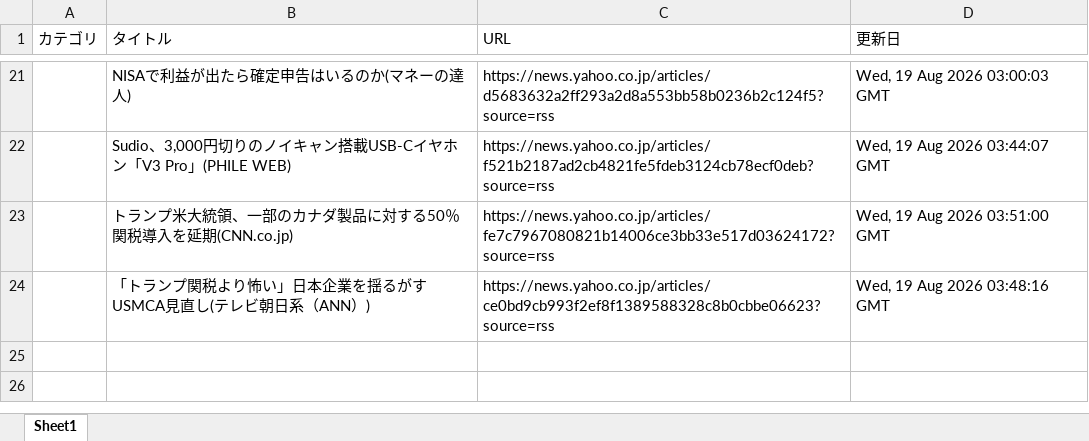
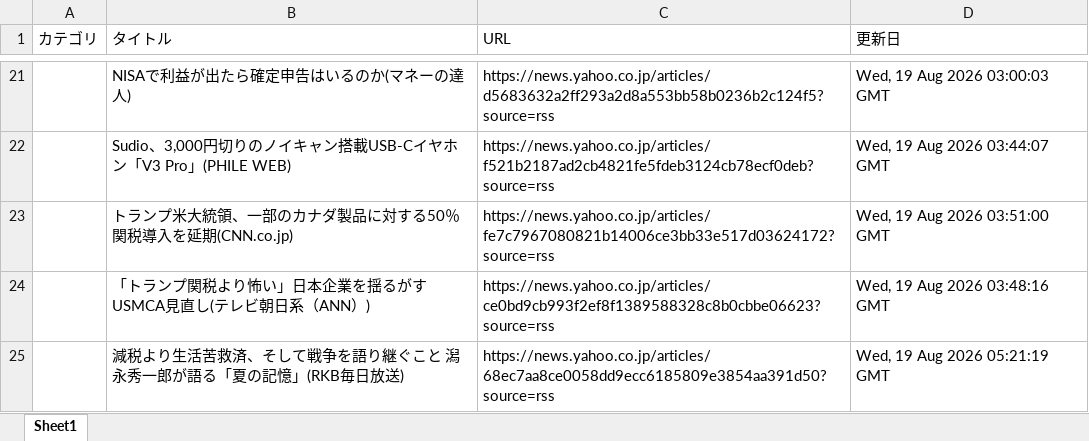
Before and after one commit to kouzen1114/news-bot, an Excel workbook: newsDB.xlsx, sheet Sheet1, drawn as a sheet; only a part is shown, gaps mark what is left out; values as stored, in another font and other column widths than the file's, no borders; the diff names each change by its address in the sheet, - before the commit and + after, or states it on an @@ line.

```diff
--- a/newsDB.xlsx (sheet Sheet1)
+++ b/newsDB.xlsx (sheet Sheet1)
+row 25:  | 減税より生活苦救済、そして戦争を語り継ぐこと 潟永秀一郎が語る「夏の記憶」(RKB毎日放送) | https://news.yahoo.co.jp/articles/68ec7aa8ce0058dd9ecc6185809e3854aa391d50?source=rss | Wed, 19 Aug 2026 05:21:19 GMT
```
